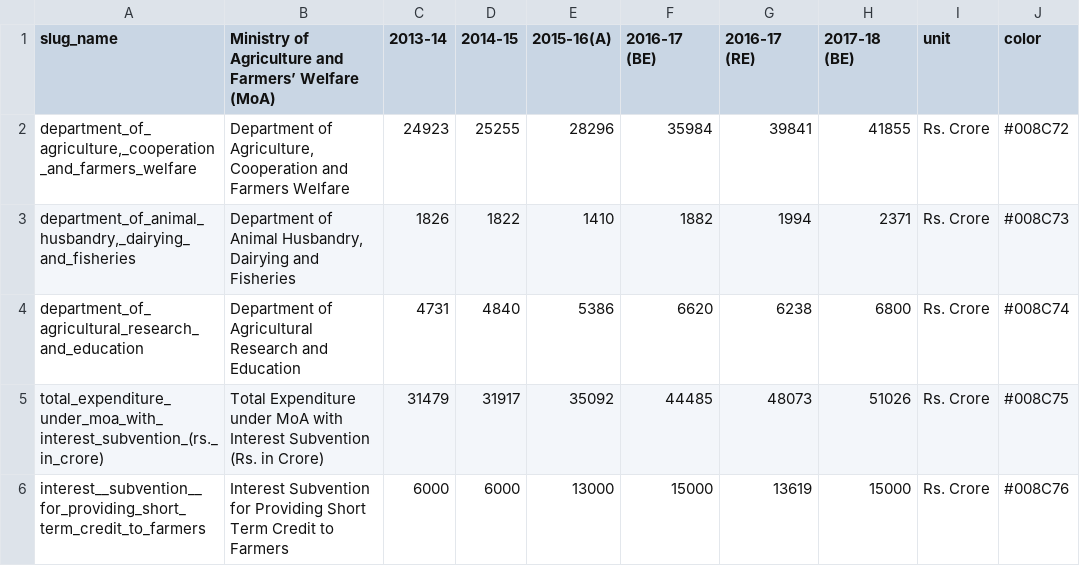
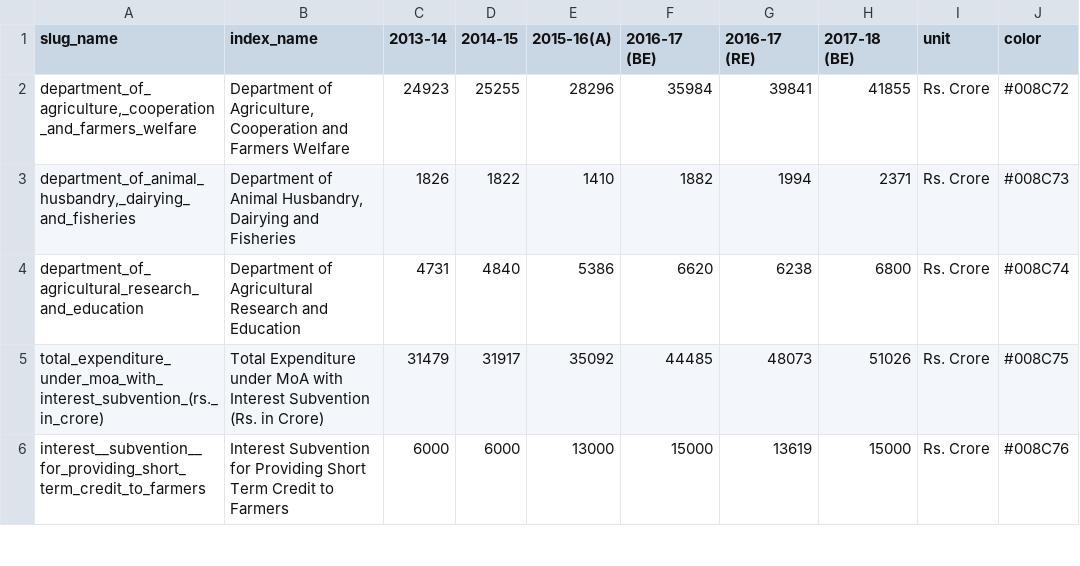
Before and after one commit to cbgaindia/unionbudget2017, a CSV file: build/html/viz/data/agriculture.csv, drawn as a sheet; only a part is shown.

```diff
--- a/build/html/viz/data/agriculture.csv
+++ b/build/html/viz/data/agriculture.csv
@@ -1,2 +1,2 @@
-slug_name,Ministry of Agriculture and Farmers’ Welfare (MoA),2013-14,2014-15,2015-16(A),2016-17 (BE),2016-17 (RE),2017-18 (BE),unit,color
+slug_name,index_name,2013-14,2014-15,2015-16(A),2016-17 (BE),2016-17 (RE),2017-18 (BE),unit,color
 "department_of_agriculture,_cooperation_and_farmers_welfare","Department of Agriculture, Cooperation and Farmers Welfare",24923,25255,28296,35984,39841,41855,Rs. Crore,#008C72
```
Also changed, not shown: 22 other files.
